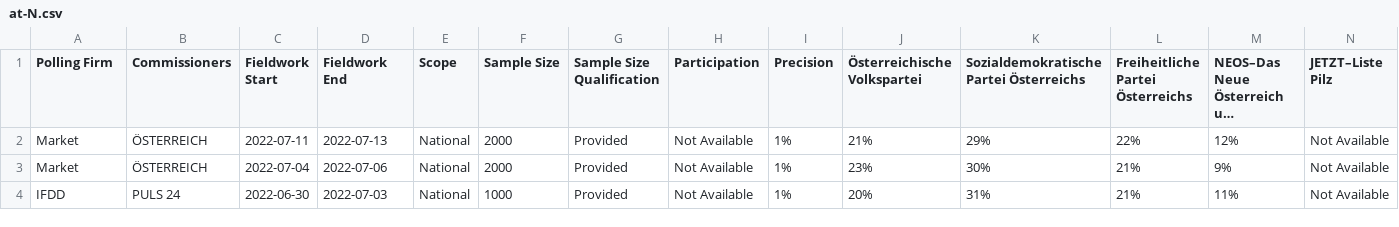
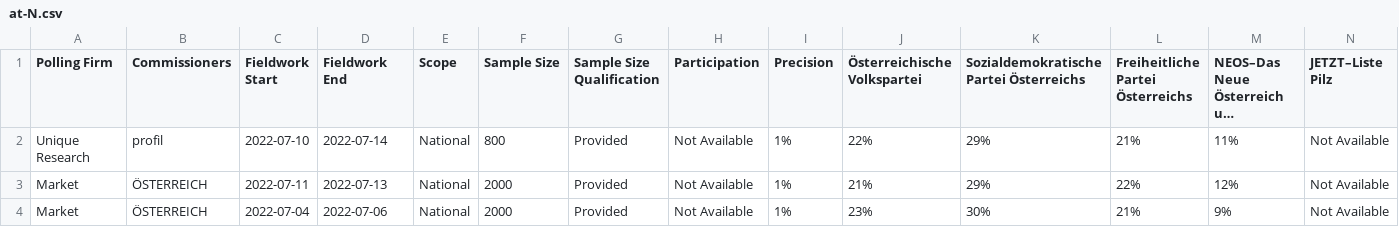
Before and after one commit to filipvanlaenen/eopaod, a CSV file: docs/at-N.csv, drawn as a sheet; only a part is shown; the shorter side is filled out with more unchanged rows; long unchanged cells end in …; rows hold the shown columns only; the diff names each change by its address in the sheet, - before the commit and + after, or states it on an @@ line.

```diff
--- a/docs/at-N.csv
+++ b/docs/at-N.csv
+row 2: Unique Research | profil | 2022-07-10 | 2022-07-14 | National | 800 | Provided | Not Available | 1% | 22% | 29% | 21% | 11% | Not Available
```
Also changed, not shown: docs/at.csv, docs/de-N.csv, 3 other files.
